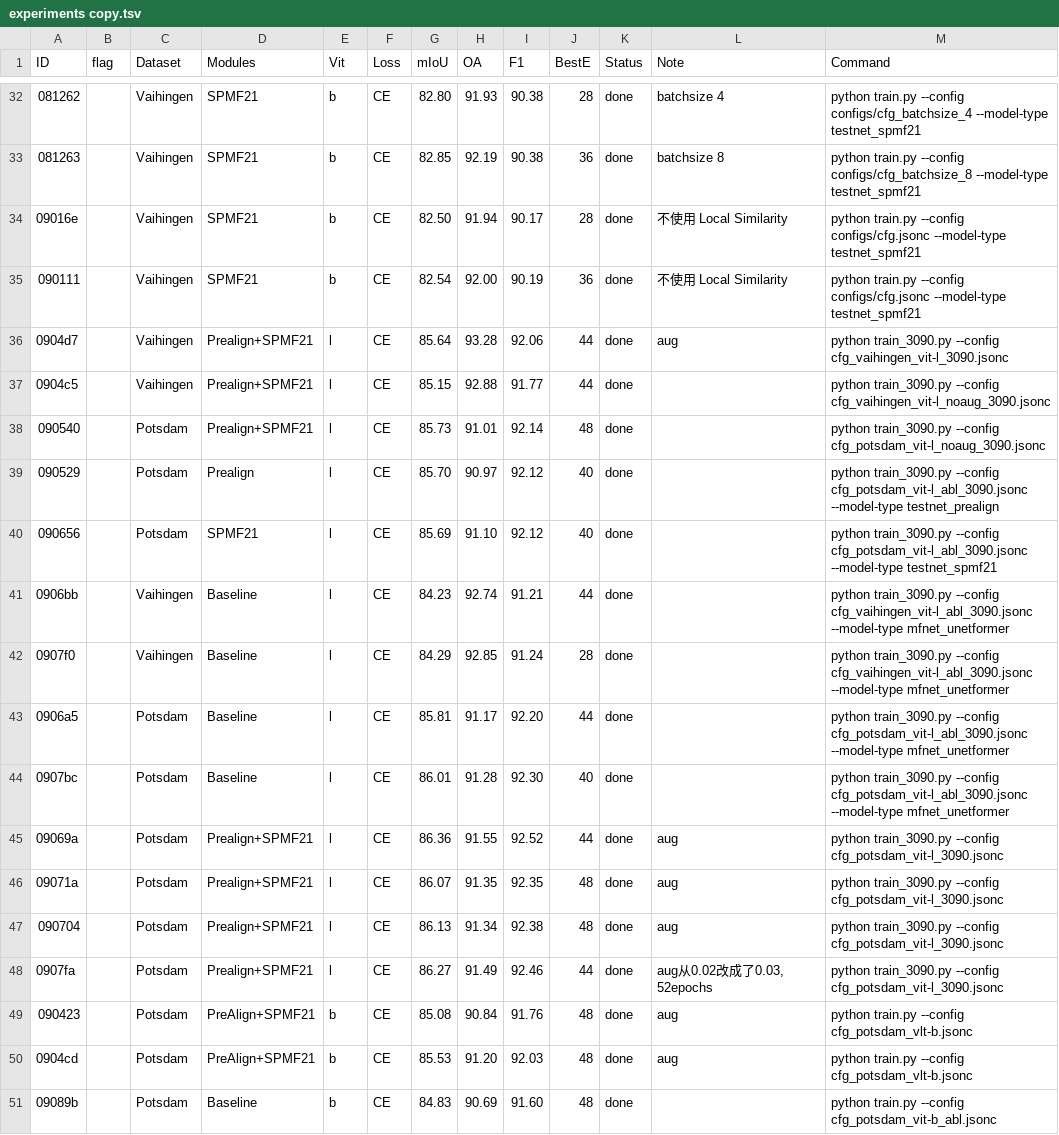
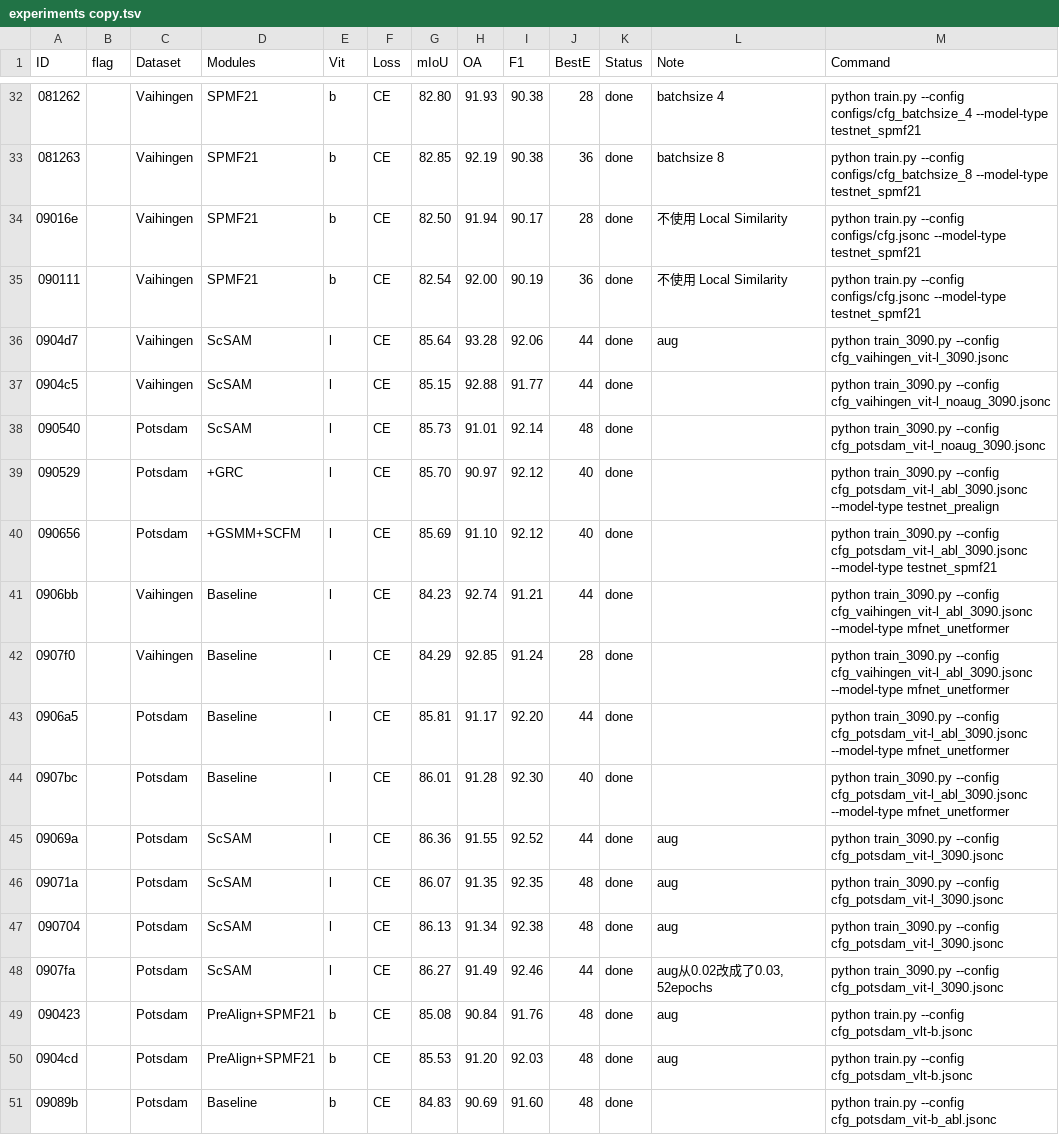
Before and after one commit to mahuaii/TestNet, a TSV file: work_dirs/experiments copy.tsv, drawn as a sheet; only a part is shown, gaps mark what is left out; the diff covers the shown part only.

Commit message:
Update experiment records by ID

```diff
--- a/work_dirs/experiments copy.tsv
+++ b/work_dirs/experiments copy.tsv
@@ -35,7 +35,7 @@ ID	flag	Dataset	Modules	Vit	Loss	mIoU	OA	F1	BestE	Status	Note	Command
 090111		Vaihingen	SPMF21	b	CE	82.54	92.00	90.19	36	done	不使用 Local Similarity	python train.py --config configs/cfg.jsonc --model-type testnet_spmf21
-0904d7		Vaihingen	Prealign+SPMF21	l	CE	85.64	93.28	92.06	44	done	aug	python train_3090.py --config cfg_vaihingen_vit-l_3090.jsonc
-0904c5		Vaihingen	Prealign+SPMF21	l	CE	85.15	92.88	91.77	44	done		python train_3090.py --config cfg_vaihingen_vit-l_noaug_3090.jsonc
-090540		Potsdam	Prealign+SPMF21	l	CE	85.73	91.01	92.14	48	done		python train_3090.py --config cfg_potsdam_vit-l_noaug_3090.jsonc
-090529		Potsdam	Prealign	l	CE	85.70	90.97	92.12	40	done		python train_3090.py --config cfg_potsdam_vit-l_abl_3090.jsonc --model-type testnet_prealign
-090656		Potsdam	SPMF21	l	CE	85.69	91.10	92.12	40	done		python train_3090.py --config cfg_potsdam_vit-l_abl_3090.jsonc --model-type testnet_spmf21
+0904d7		Vaihingen	ScSAM	l	CE	85.64	93.28	92.06	44	done	aug	python train_3090.py --config cfg_vaihingen_vit-l_3090.jsonc
+0904c5		Vaihingen	ScSAM	l	CE	85.15	92.88	91.77	44	done		python train_3090.py --config cfg_vaihingen_vit-l_noaug_3090.jsonc
+090540		Potsdam	ScSAM	l	CE	85.73	91.01	92.14	48	done		python train_3090.py --config cfg_potsdam_vit-l_noaug_3090.jsonc
+090529		Potsdam	+GRC	l	CE	85.70	90.97	92.12	40	done		python train_3090.py --config cfg_potsdam_vit-l_abl_3090.jsonc --model-type testnet_prealign
+090656		Potsdam	+GSMM+SCFM	l	CE	85.69	91.10	92.12	40	done		python train_3090.py --config cfg_potsdam_vit-l_abl_3090.jsonc --model-type testnet_spmf21
 0906bb		Vaihingen	Baseline	l	CE	84.23	92.74	91.21	44	done		python train_3090.py --config cfg_vaihingen_vit-l_abl_3090.jsonc --model-type mfnet_unetformer
@@ -44,6 +44,6 @@ ID	flag	Dataset	Modules	Vit	Loss	mIoU	OA	F1	BestE	Status	Note	Command
 0907bc		Potsdam	Baseline	l	CE	86.01	91.28	92.30	40	done		python train_3090.py --config cfg_potsdam_vit-l_abl_3090.jsonc --model-type mfnet_unetformer
-09069a		Potsdam	Prealign+SPMF21	l	CE	86.36	91.55	92.52	44	done	aug	python train_3090.py --config cfg_potsdam_vit-l_3090.jsonc
-09071a		Potsdam	Prealign+SPMF21	l	CE	86.07	91.35	92.35	48	done	aug	python train_3090.py --config cfg_potsdam_vit-l_3090.jsonc
-090704		Potsdam	Prealign+SPMF21	l	CE	86.13	91.34	92.38	48	done	aug	python train_3090.py --config cfg_potsdam_vit-l_3090.jsonc
-0907fa		Potsdam	Prealign+SPMF21	l	CE	86.27	91.49	92.46	44	done	aug从0.02改成了0.03, 52epochs	python train_3090.py --config cfg_potsdam_vit-l_3090.jsonc
+09069a		Potsdam	ScSAM	l	CE	86.36	91.55	92.52	44	done	aug	python train_3090.py --config cfg_potsdam_vit-l_3090.jsonc
+09071a		Potsdam	ScSAM	l	CE	86.07	91.35	92.35	48	done	aug	python train_3090.py --config cfg_potsdam_vit-l_3090.jsonc
+090704		Potsdam	ScSAM	l	CE	86.13	91.34	92.38	48	done	aug	python train_3090.py --config cfg_potsdam_vit-l_3090.jsonc
+0907fa		Potsdam	ScSAM	l	CE	86.27	91.49	92.46	44	done	aug从0.02改成了0.03, 52epochs	python train_3090.py --config cfg_potsdam_vit-l_3090.jsonc
 090423		Potsdam	PreAlign+SPMF21	b	CE	85.08	90.84	91.76	48	done	aug	python train.py --config cfg_potsdam_vlt-b.jsonc
```
Also changed, not shown: 4 added rows and 9 edited cells elsewhere in this file.
